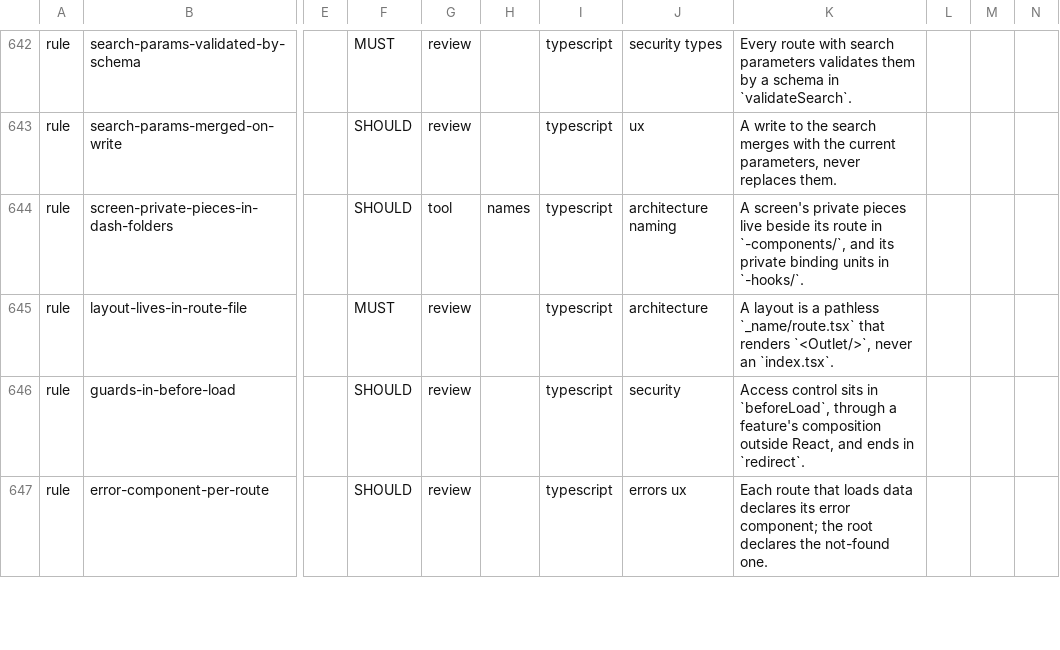
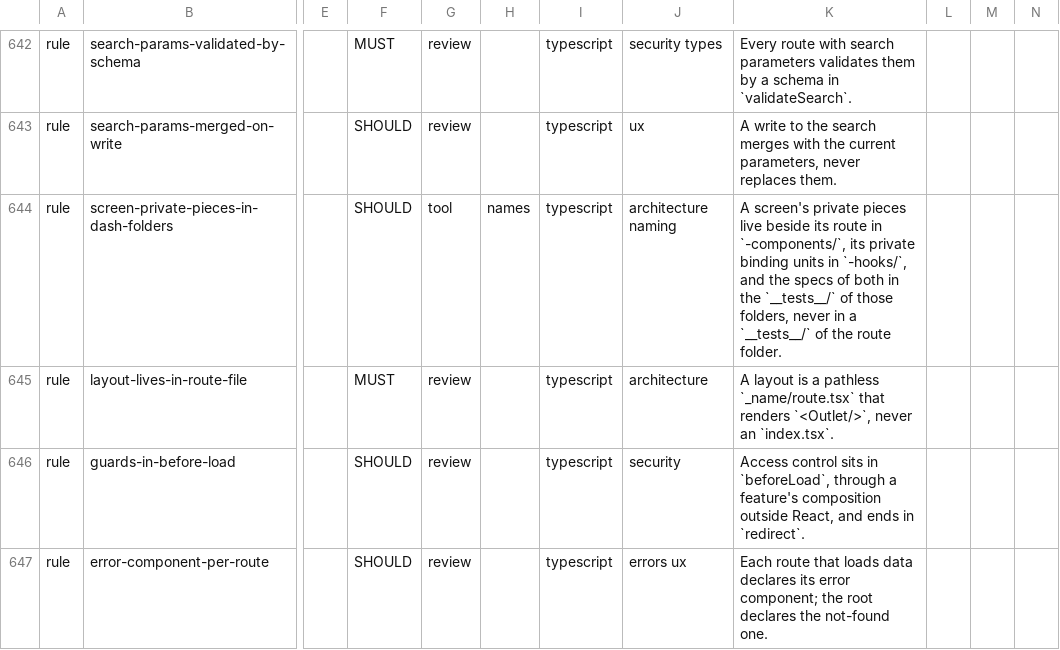
Before and after one commit to droneey/constitution, a TSV file: digests/index.tsv, drawn as a sheet; only a part is shown, gaps mark what is left out; the diff names each change by its address in the sheet, - before the commit and + after, or states it on an @@ line.

Commit message:
feat: Keep a screen's specs in the __tests__ of its dash folders (#137)

```diff
--- a/digests/index.tsv
+++ b/digests/index.tsv
-K644: …in `-components/`, and its private binding units in `-hooks/`.
+K644: …in `-components/`, its private binding units in `-hooks/`, and the specs of both in the `__tests__/` of those folders, never in a `__tests__/` of the route folder.
```
Also changed, not shown: 2 other files.
